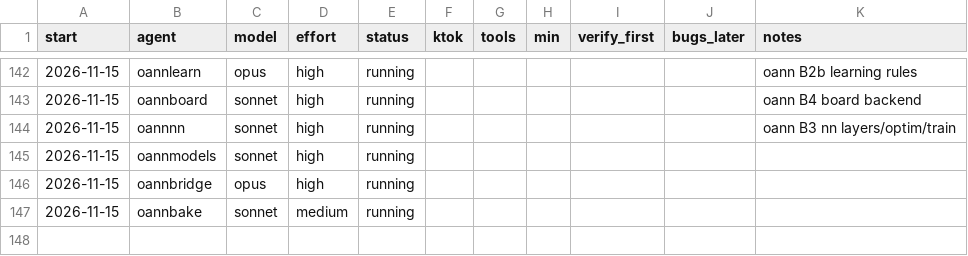
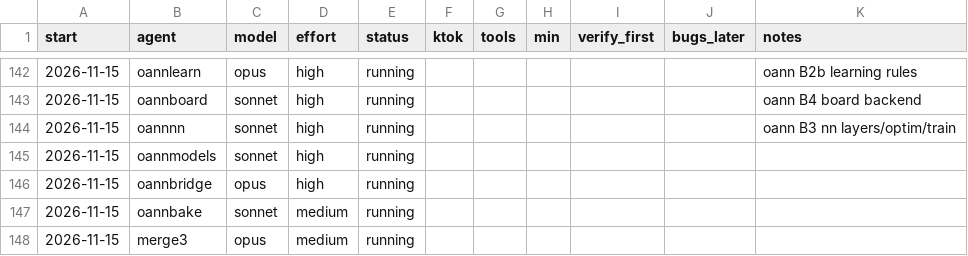
Before and after one commit to osarv/olang, a TSV file: agents.tsv, drawn as a sheet; only a part is shown, gaps mark what is left out.

Commit message:
review notes 2026-11-15T16:31:03Z

```diff
--- a/agents.tsv
+++ b/agents.tsv
@@ -147 +147,2 @@ start	agent	model	effort	status	ktok	tools	min	verify_first	bugs_later	notes
 2026-11-15	oannbake	sonnet	medium	running
+2026-11-15	merge3	opus	medium	running
```
